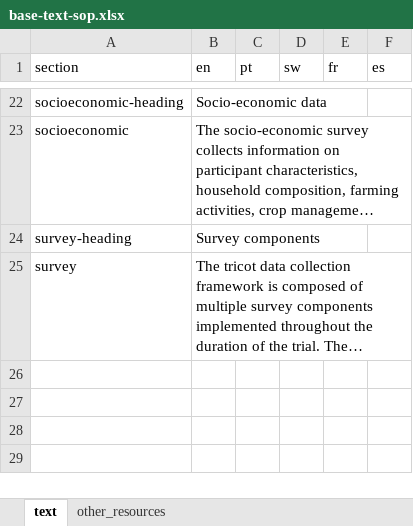
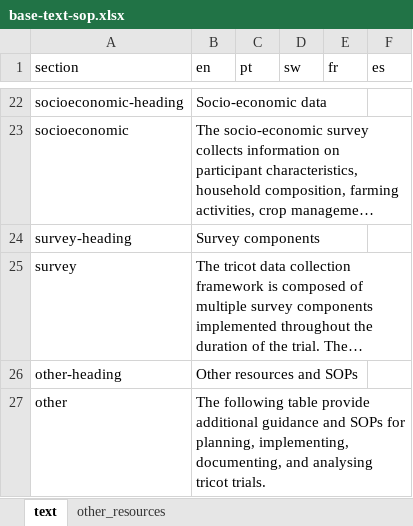
Before and after one commit to AgrDataSci/tricot-protocols, an Excel workbook: data/base-text-sop.xlsx, sheet text, drawn as a sheet; only a part is shown, gaps mark what is left out; long unchanged cells end in …; values as stored, in another font and other column widths than the file's, no borders; the diff names each change by its address in the sheet, - before the commit and + after, or states it on an @@ line.

```diff
--- a/data/base-text-sop.xlsx (sheet text)
+++ b/data/base-text-sop.xlsx (sheet text)
+row 26: other-heading | Other resources and SOPs
+row 27: other | The following table provide additional guidance and SOPs for planning, implementing, documenting, and analysing tricot trials.
```
Also changed, not shown: sheet other_resources, 4 other files.
